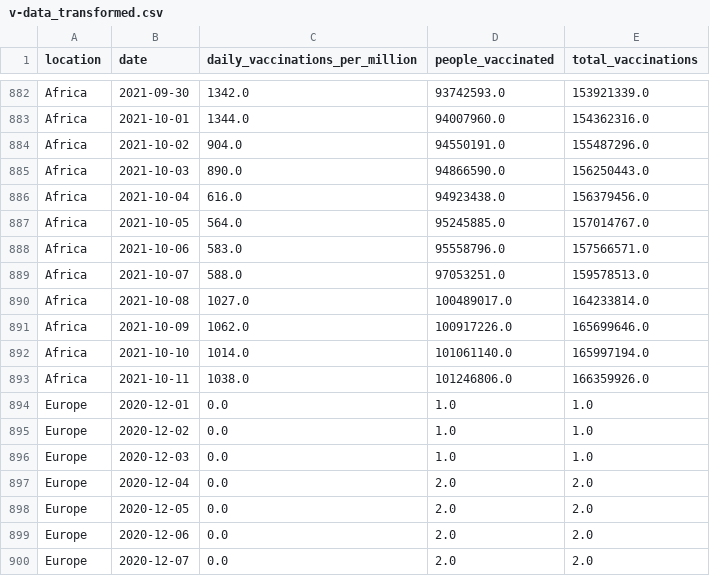
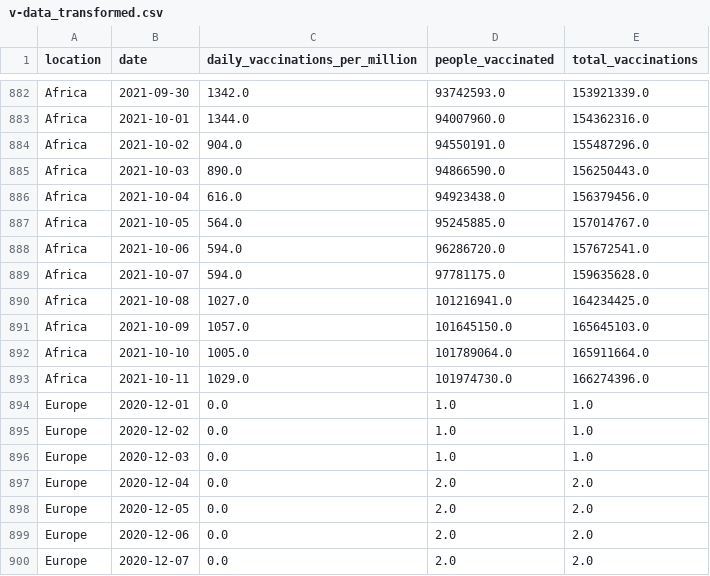
Before and after one commit to a-nacef/Vaccination-inequality, a CSV file: staging/v-data_transformed.csv, drawn as a sheet; only a part is shown, gaps mark what is left out; the diff covers the shown part only.

```diff
--- a/staging/v-data_transformed.csv
+++ b/staging/v-data_transformed.csv
@@ -887,8 +887,8 @@ Africa,2021-10-04,616.0,94923438.0,156379456.0
 Africa,2021-10-05,564.0,95245885.0,157014767.0
-Africa,2021-10-06,583.0,95558796.0,157566571.0
-Africa,2021-10-07,588.0,97053251.0,159578513.0
-Africa,2021-10-08,1027.0,100489017.0,164233814.0
-Africa,2021-10-09,1062.0,100917226.0,165699646.0
-Africa,2021-10-10,1014.0,101061140.0,165997194.0
-Africa,2021-10-11,1038.0,101246806.0,166359926.0
+Africa,2021-10-06,594.0,96286720.0,157672541.0
+Africa,2021-10-07,594.0,97781175.0,159635628.0
+Africa,2021-10-08,1027.0,101216941.0,164234425.0
+Africa,2021-10-09,1057.0,101645150.0,165645103.0
+Africa,2021-10-10,1005.0,101789064.0,165911664.0
+Africa,2021-10-11,1029.0,101974730.0,166274396.0
 Europe,2020-12-01,0.0,1.0,1.0
```
Also changed, not shown: 34 edited cells elsewhere in this file, 2 other files.
